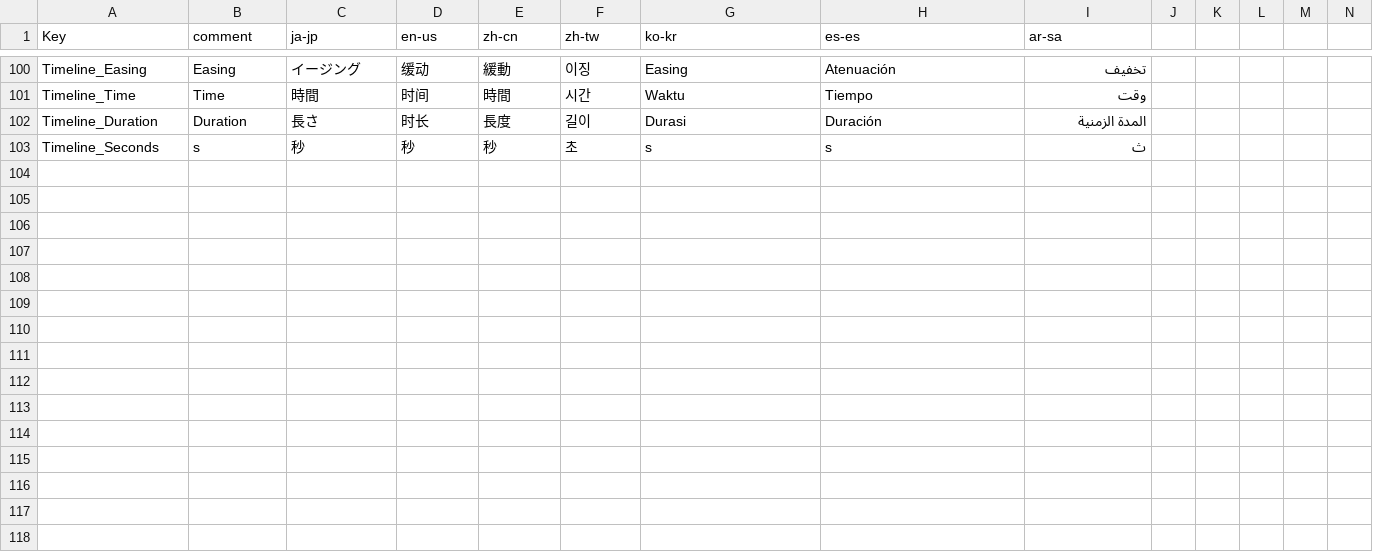
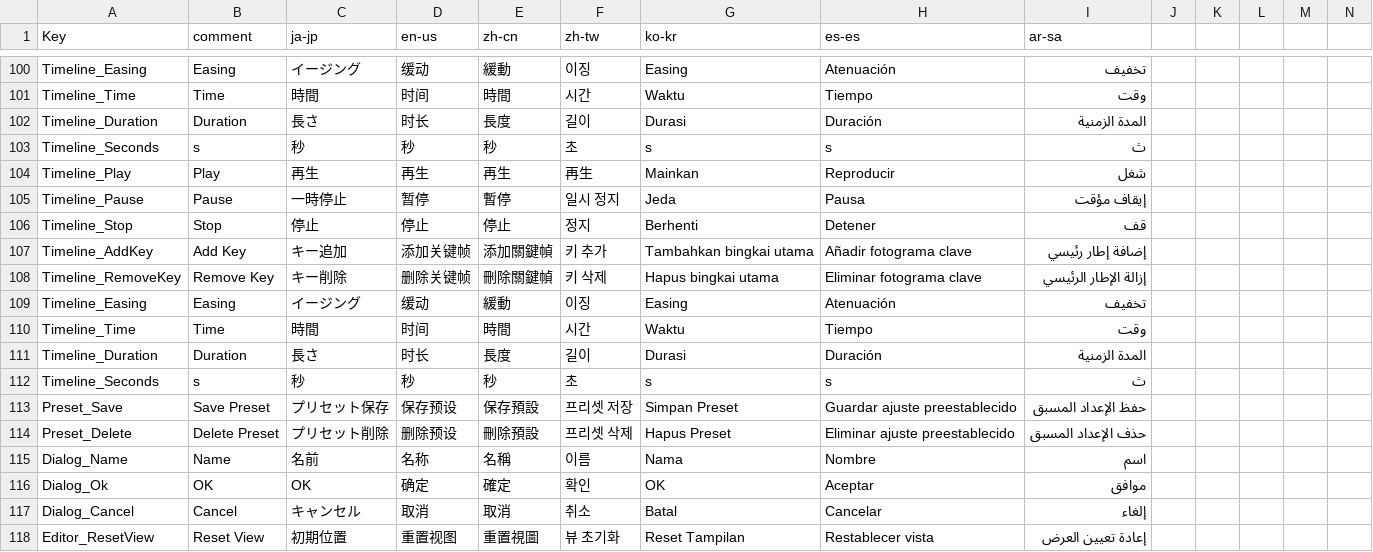
Before and after one commit to routersys/YMM4-ObjLoader, a CSV file: ObjLoader/Localization/Texts.csv, drawn as a sheet; only a part is shown, gaps mark what is left out; rows hold the shown columns only; the diff names each change by its address in the sheet, - before the commit and + after, or states it on an @@ line.

Commit message:
カスタムイージングエディタの実装
ベジェ曲線を用いたカスタムイージングエディタを実装し、詳細なカーブ編集を可能にしました。
イージングプリセットの保存・適用・削除機能を実装しました。
手動操作時のYMM4本体へのパラメータ即時反映と、アニメーション再生時の同期ロジックを改善しました。
イージング計算の安定化およびUI描画の最適化を行いました。

```diff
--- a/ObjLoader/Localization/Texts.csv
+++ b/ObjLoader/Localization/Texts.csv
+row 104: Timeline_Play | Play | 再生 | 再生 | 再生 | 再生 | Mainkan | Reproducir | شغل
+row 105: Timeline_Pause | Pause | 一時停止 | 暂停 | 暫停 | 일시 정지 | Jeda | Pausa | إيقاف مؤقت
+row 106: Timeline_Stop | Stop | 停止 | 停止 | 停止 | 정지 | Berhenti | Detener | قف
+row 107: Timeline_AddKey | Add Key | キー追加 | 添加关键帧 | 添加關鍵幀 | 키 추가 | Tambahkan bingkai utama | Añadir fotograma clave | إضافة إطار رئيسي
+row 108: Timeline_RemoveKey | Remove Key | キー削除 | 删除关键帧 | 刪除關鍵幀 | 키 삭제 | Hapus bingkai utama | Eliminar fotograma clave | إزالة الإطار الرئيسي
+row 109: Timeline_Easing | Easing | イージング | 缓动 | 緩動 | 이징 | Easing | Atenuación | تخفيف
+row 110: Timeline_Time | Time | 時間 | 时间 | 時間 | 시간 | Waktu | Tiempo | وقت
+row 111: Timeline_Duration | Duration | 長さ | 时长 | 長度 | 길이 | Durasi | Duración | المدة الزمنية
+row 112: Timeline_Seconds | s | 秒 | 秒 | 秒 | 초 | s | s | ث
+row 113: Preset_Save | Save Preset | プリセット保存 | 保存预设 | 保存預設 | 프리셋 저장 | Simpan Preset | Guardar ajuste preestablecido | حفظ الإعداد المسبق
+row 114: Preset_Delete | Delete Preset | プリセット削除 | 删除预设 | 刪除預設 | 프리셋 삭제 | Hapus Preset | Eliminar ajuste preestablecido | حذف الإعداد المسبق
+row 115: Dialog_Name | Name | 名前 | 名称 | 名稱 | 이름 | Nama | Nombre | اسم
+row 116: Dialog_Ok | OK | OK | 确定 | 確定 | 확인 | OK | Aceptar | موافق
+row 117: Dialog_Cancel | Cancel | キャンセル | 取消 | 取消 | 취소 | Batal | Cancelar | إلغاء
+row 118: Editor_ResetView | Reset View | 初期位置 | 重置视图 | 重置視圖 | 뷰 초기화 | Reset Tampilan | Restablecer vista | إعادة تعيين العرض
```
Also changed, not shown: 17 other files.
